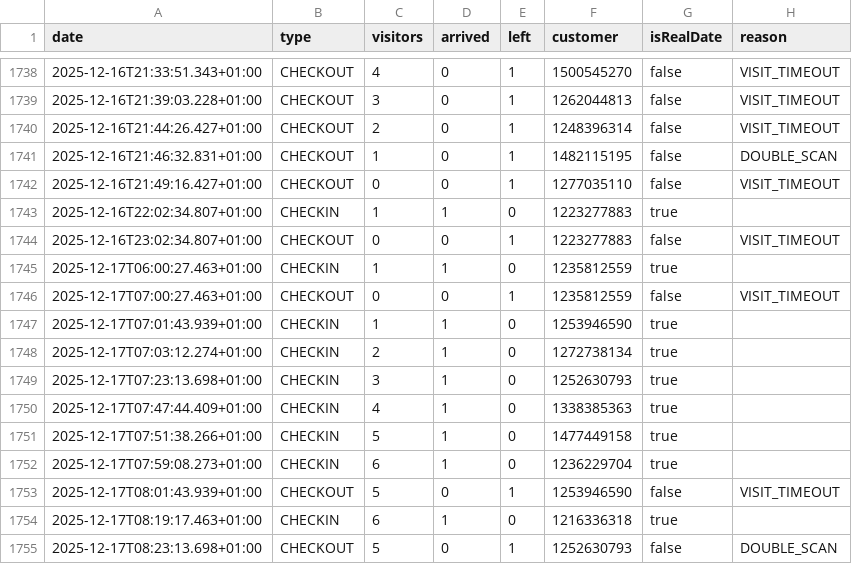
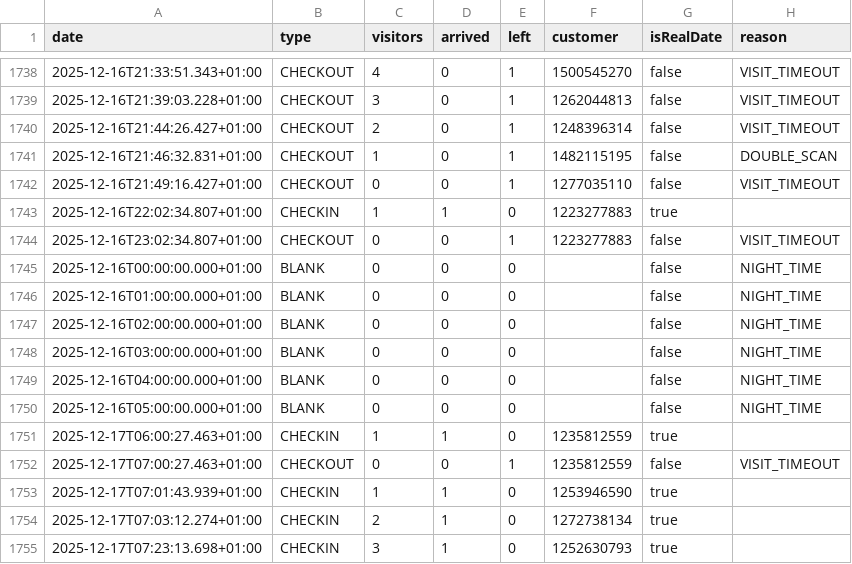
Before and after one commit to yannbertrand/orange-bleue-attendance-prediction, a CSV file: data/better-attendance.csv, drawn as a sheet; only a part is shown, gaps mark what is left out; the shorter side is filled out with more unchanged rows; the diff names each change by its address in the sheet, - before the commit and + after, or states it on an @@ line.

Commit message:
🍱 Add night data

```diff
--- a/data/better-attendance.csv
+++ b/data/better-attendance.csv
+row 1745: 2025-12-16T00:00:00.000+01:00 | BLANK | 0 | 0 | 0 |  | false | NIGHT_TIME
+row 1746: 2025-12-16T01:00:00.000+01:00 | BLANK | 0 | 0 | 0 |  | false | NIGHT_TIME
+row 1747: 2025-12-16T02:00:00.000+01:00 | BLANK | 0 | 0 | 0 |  | false | NIGHT_TIME
+row 1748: 2025-12-16T03:00:00.000+01:00 | BLANK | 0 | 0 | 0 |  | false | NIGHT_TIME
+row 1749: 2025-12-16T04:00:00.000+01:00 | BLANK | 0 | 0 | 0 |  | false | NIGHT_TIME
+row 1750: 2025-12-16T05:00:00.000+01:00 | BLANK | 0 | 0 | 0 |  | false | NIGHT_TIME
```
